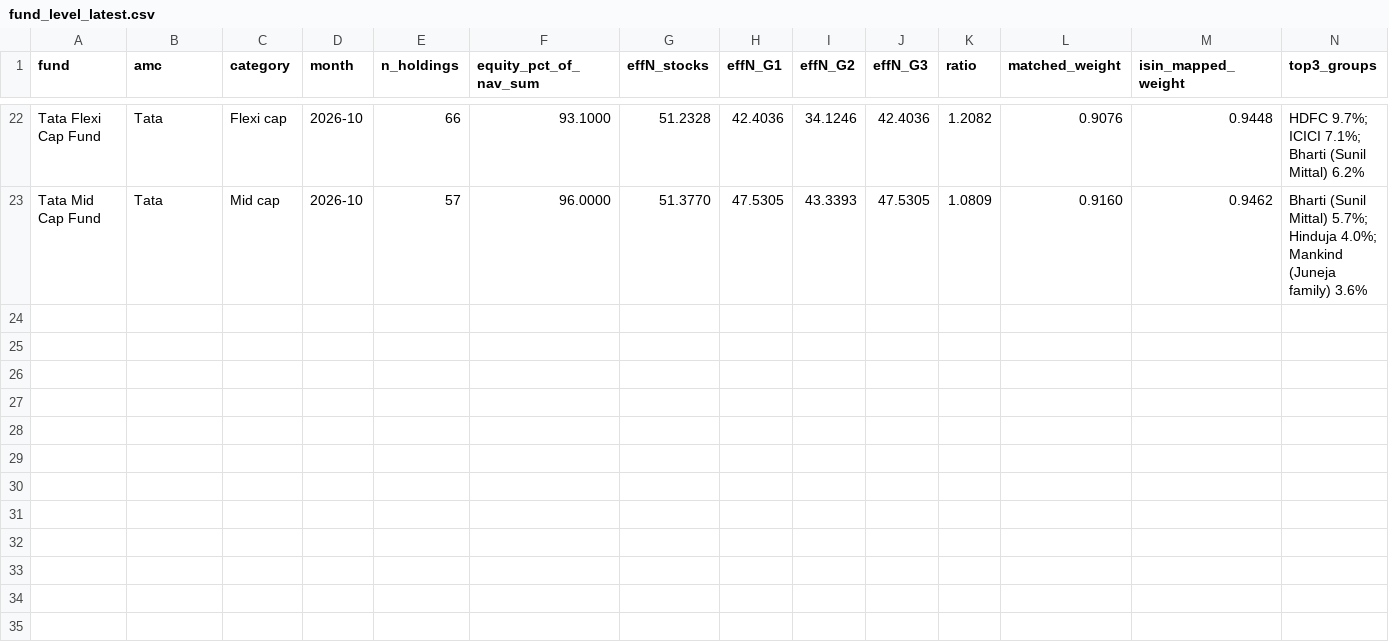
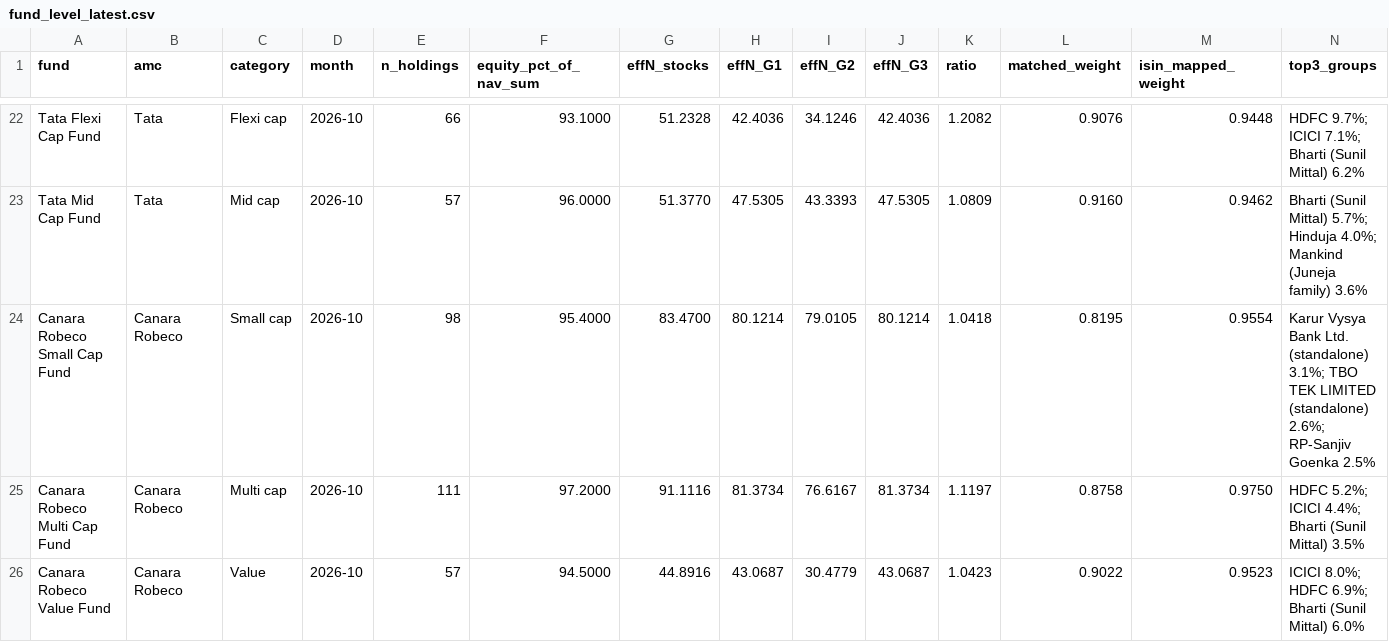
Before and after one commit to mrigay24/strategyhub-research, a CSV file: results/group_concentration/fund_level_latest.csv, drawn as a sheet; only a part is shown, gaps mark what is left out; rows hold the shown columns only; the diff names each change by its address in the sheet, - before the commit and + after, or states it on an @@ line.

```diff
--- a/results/group_concentration/fund_level_latest.csv
+++ b/results/group_concentration/fund_level_latest.csv
+row 24: Canara Robeco Small Cap Fund | Canara Robeco | Small cap | 2026-10 | 98 | 95.4000 | 83.4700 | 80.1214 | 79.0105 | 80.1214 | 1.0418 | 0.8195 | 0.9554 | Karur Vysya Bank Ltd. (standalone) 3.1%; TBO TEK LIMITED (standalone) 2.6%; RP-Sanjiv Goenka 2.5%
+row 25: Canara Robeco Multi Cap Fund | Canara Robeco | Multi cap | 2026-10 | 111 | 97.2000 | 91.1116 | 81.3734 | 76.6167 | 81.3734 | 1.1197 | 0.8758 | 0.9750 | HDFC 5.2%; ICICI 4.4%; Bharti (Sunil Mittal) 3.5%
+row 26: Canara Robeco Value Fund | Canara Robeco | Value | 2026-10 | 57 | 94.5000 | 44.8916 | 43.0687 | 30.4779 | 43.0687 | 1.0423 | 0.9022 | 0.9523 | ICICI 8.0%; HDFC 6.9%; Bharti (Sunil Mittal) 6.0%
```
Also changed, not shown: 1 other file.
